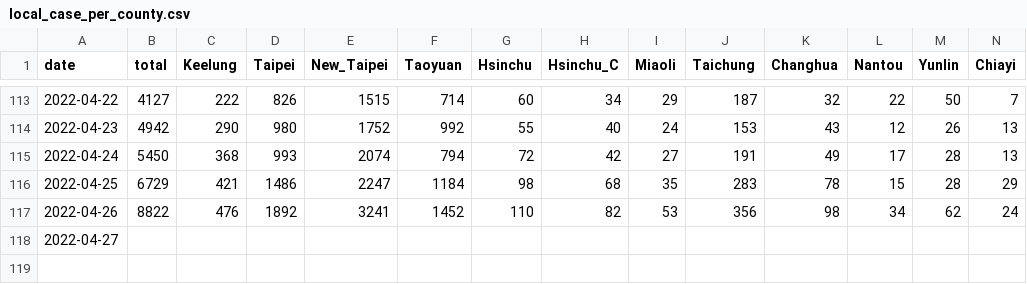
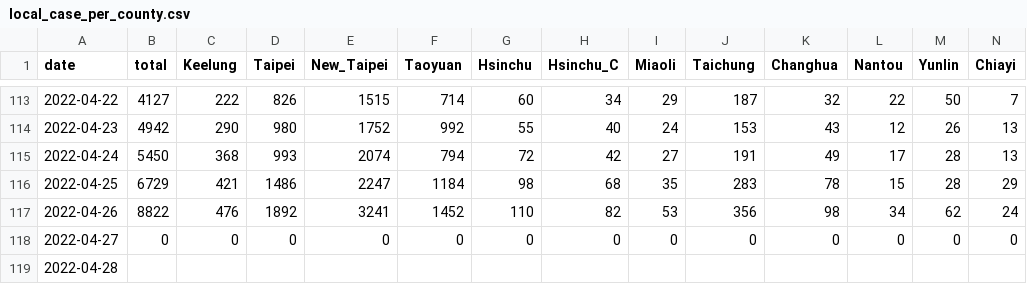
Before and after one commit to Linc-tw/COVID_breakdown, a CSV file: processed_data/2022/local_case_per_county.csv, drawn as a sheet; only a part is shown, gaps mark what is left out; addresses are those after the commit; rows hold the shown columns only; the diff names each change by its address in the sheet, - before the commit and + after, or states it on an @@ line.

Commit message:
Manual data update

```diff
--- a/processed_data/2022/local_case_per_county.csv
+++ b/processed_data/2022/local_case_per_county.csv
+row 118: 2022-04-27 | 0 | 0 | 0 | 0 | 0 | 0 | 0 | 0 | 0 | 0 | 0 | 0 | 0
-A119 (date): 2022-04-27
+A119 (date): 2022-04-28
```
Also changed, not shown: processed_data/latest/vaccination_by_brand.csv, processed_data/overall/local_case_per_county.csv, 57 other files.
